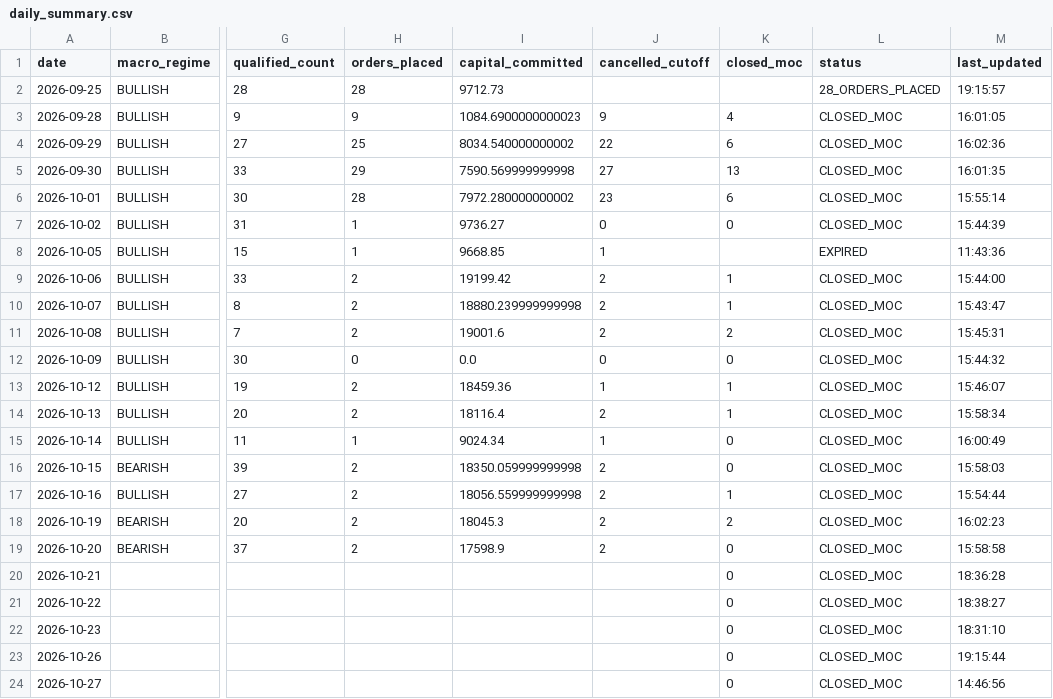
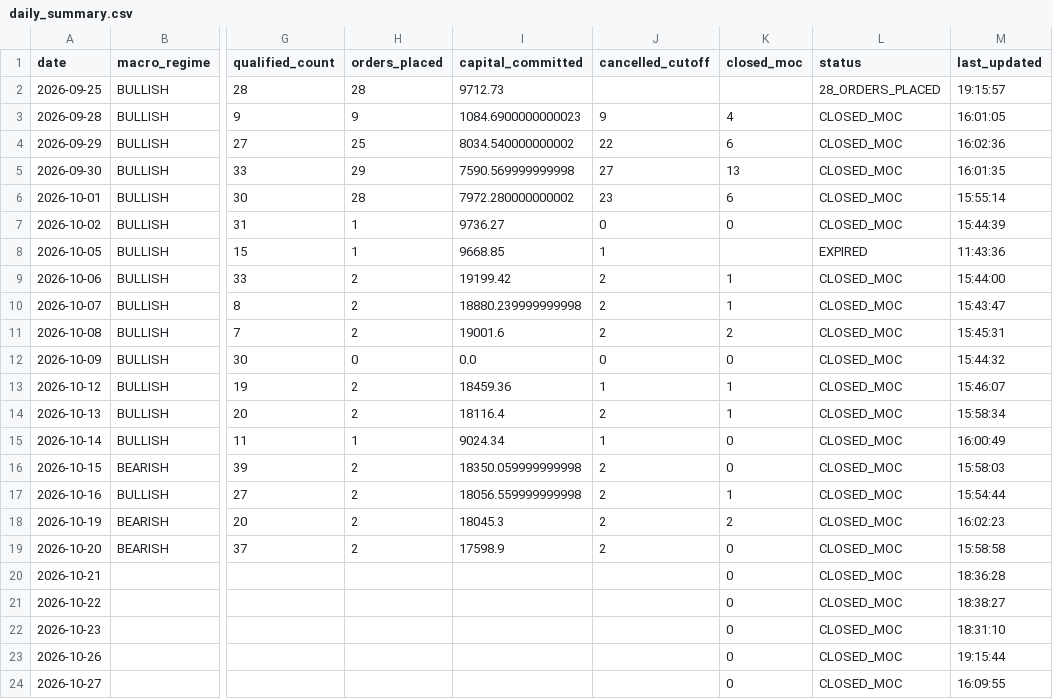
Before and after one commit to frankthetank-tech/alpaca-dual-regime-daytrader, a CSV file: data/audit/daily_summary.csv, drawn as a sheet; only a part is shown, gaps mark what is left out; the diff names each change by its address in the sheet, - before the commit and + after, or states it on an @@ line.

Commit message:
Auto-update Strategy #3 audit logs and state [skip ci]

```diff
--- a/data/audit/daily_summary.csv
+++ b/data/audit/daily_summary.csv
-M24 (last_updated): 14:46:56
+M24 (last_updated): 16:09:55
```
Also changed, not shown: 1 other file.
